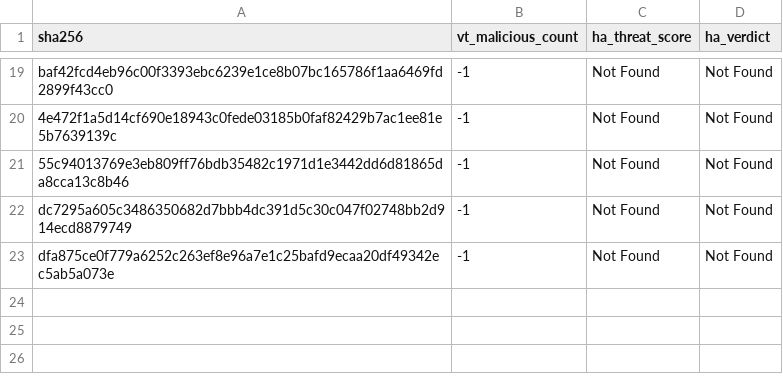
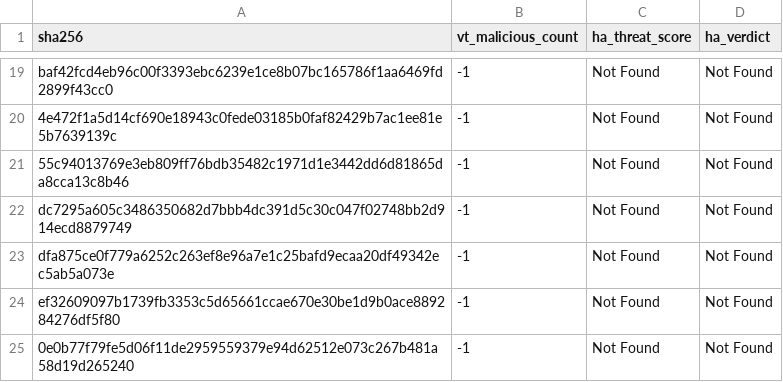
Before and after one commit to navyask911/VibeSync-SafeMobile-Antivirus, a CSV file: data/enriched_threats.csv, drawn as a sheet; only a part is shown, gaps mark what is left out.

```diff
--- a/data/enriched_threats.csv
+++ b/data/enriched_threats.csv
@@ -23 +23,3 @@ dc7295a605c3486350682d7bbb4dc391d5c30c047f02748bb2d914ecd8879749,-1,Not Found,No
 dfa875ce0f779a6252c263ef8e96a7e1c25bafd9ecaa20df49342ec5ab5a073e,-1,Not Found,Not Found
+ef32609097b1739fb3353c5d65661ccae670e30be1d9b0ace889284276df5f80,-1,Not Found,Not Found
+0e0b77f79fe5d06f11de2959559379e94d62512e073c267b481a58d19d265240,-1,Not Found,Not Found
```
Also changed, not shown: 2 other files.
